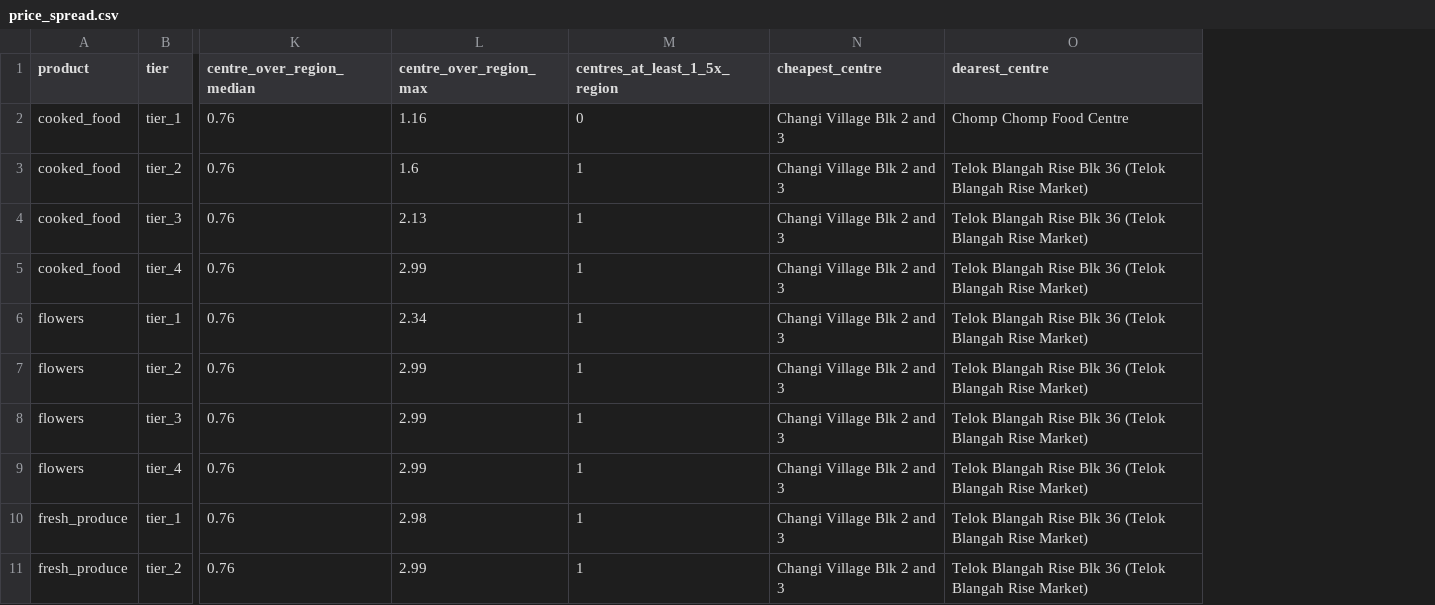
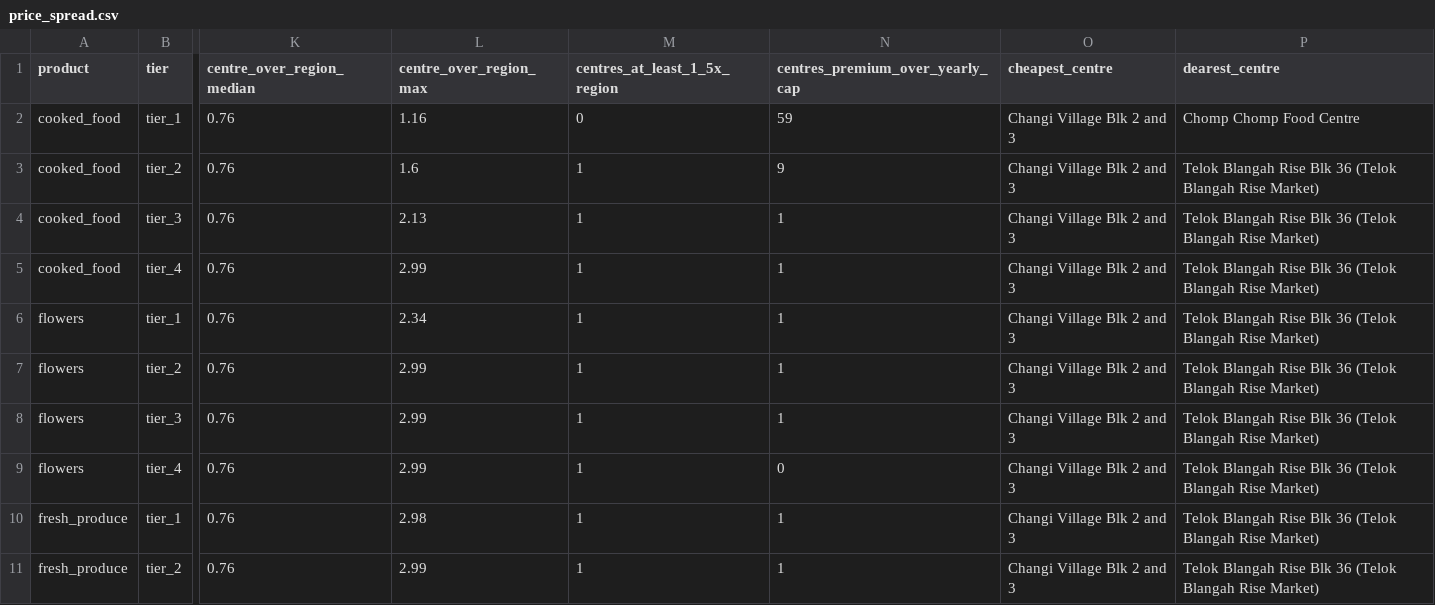
Before and after one commit to ImNuza/sih-fin-4, a CSV file: data/processed/price_spread.csv, drawn as a sheet; only a part is shown, gaps mark what is left out; the diff names each change by its address in the sheet, - before the commit and + after, or states it on an @@ line.

```diff
--- a/data/processed/price_spread.csv
+++ b/data/processed/price_spread.csv
+column N (centres_premium_over_yearly_cap), rows 2-11: 59 | 9 | 1 | 1 | 1 | 1 | 1 | 0 | 1 | 1
```
Also changed, not shown: data/processed/basis_risk.csv, 6 other files.
